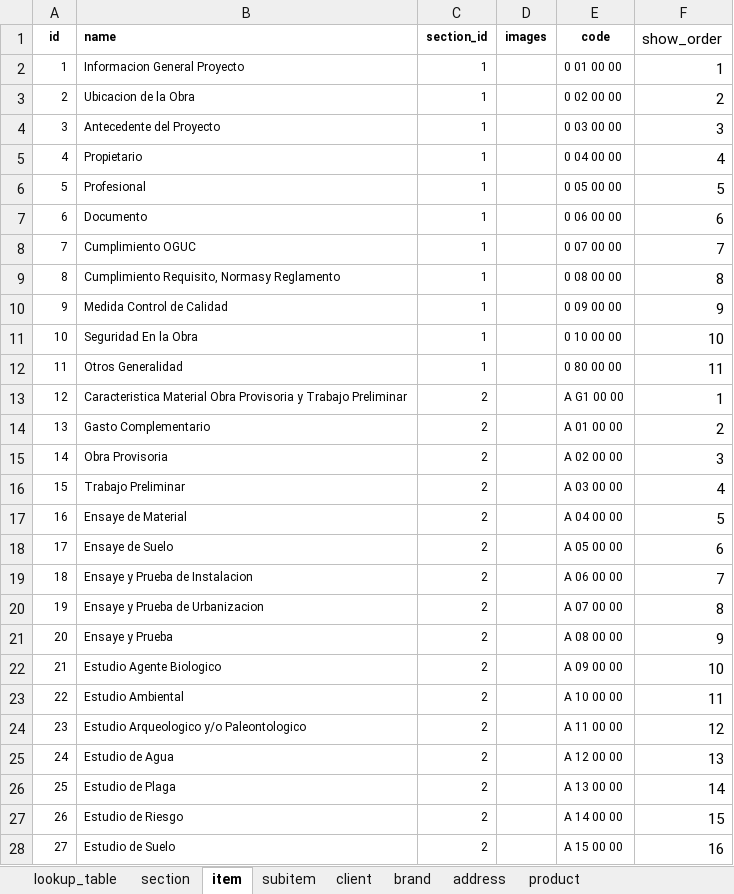
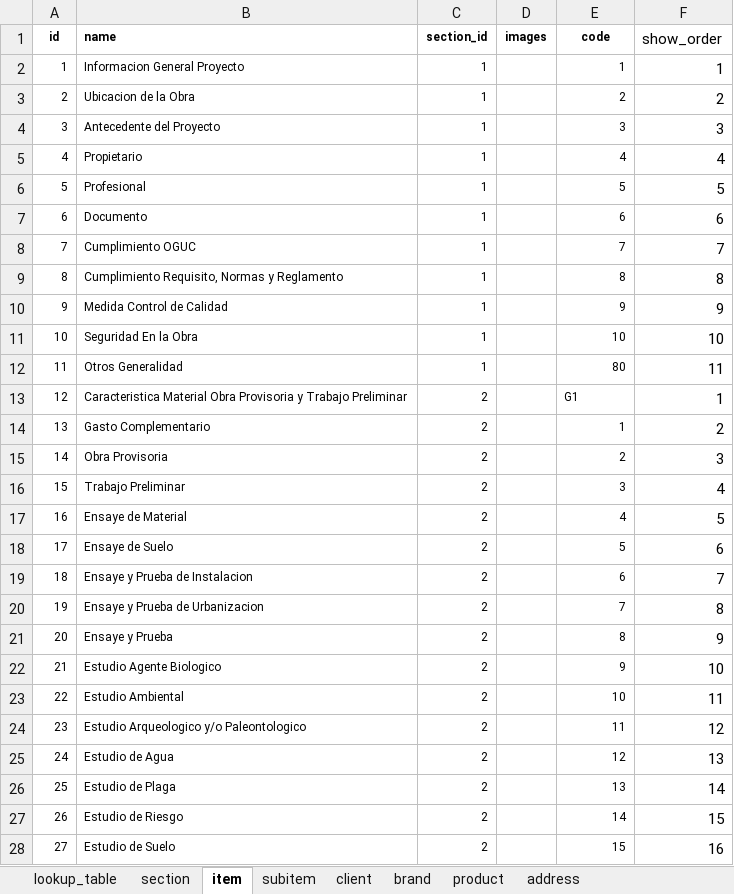
Before and after one commit to Sophia-Sergio/spec-atelier, an Excel workbook: lib/data/bd.xlsx, sheet item, drawn as a sheet; only a part is shown; values as stored, in another font and other column widths than the file's, no borders; charts and pictures not drawn; the diff covers the shown part only; the diff names each change by its address in the sheet, - before the commit and + after, or states it on an @@ line.

```diff
--- a/lib/data/bd.xlsx (sheet item)
+++ b/lib/data/bd.xlsx (sheet item)
@@ sheet tab order changed: lookup_table | section | item | subitem | client | brand | product | address @@
-E2 (code): 0 01 00 00
+E2 (code): 1
-E3 (code): 0 02 00 00
+E3 (code): 2
-E4 (code): 0 03 00 00
+E4 (code): 3
-E5 (code): 0 04 00 00
+E5 (code): 4
-E6 (code): 0 05 00 00
+E6 (code): 5
-E7 (code): 0 06 00 00
+E7 (code): 6
-E8 (code): 0 07 00 00
+E8 (code): 7
-B9 (name): Cumplimiento Requisito, Normasy Reglamento
+B9 (name): Cumplimiento Requisito, Normas y Reglamento
-E9 (code): 0 08 00 00
+E9 (code): 8
-E10 (code): 0 09 00 00
+E10 (code): 9
-E11 (code): 0 10 00 00
+E11 (code): 10
-E12 (code): 0 80 00 00
+E12 (code): 80
-E13 (code): A G1 00 00
+E13 (code): G1
-E14 (code): A 01 00 00
+E14 (code): 1
-E15 (code): A 02 00 00
+E15 (code): 2
-E16 (code): A 03 00 00
+E16 (code): 3
-E17 (code): A 04 00 00
+E17 (code): 4
-E18 (code): A 05 00 00
+E18 (code): 5
-E19 (code): A 06 00 00
+E19 (code): 6
-E20 (code): A 07 00 00
+E20 (code): 7
-E21 (code): A 08 00 00
+E21 (code): 8
-E22 (code): A 09 00 00
+E22 (code): 9
-E23 (code): A 10 00 00
+E23 (code): 10
-E24 (code): A 11 00 00
+E24 (code): 11
-E25 (code): A 12 00 00
+E25 (code): 12
-E26 (code): A 13 00 00
+E26 (code): 13
-E27 (code): A 14 00 00
+E27 (code): 14
-E28 (code): A 15 00 00
+E28 (code): 15
```
Also changed, not shown: 1 added row, 122 edited cells and row numbers in column A elsewhere in this sheet, sheet product, sheet subitem, sheet brand, sheet client, sheet address, sheet section, formulas that keep their value, 1 other file.
